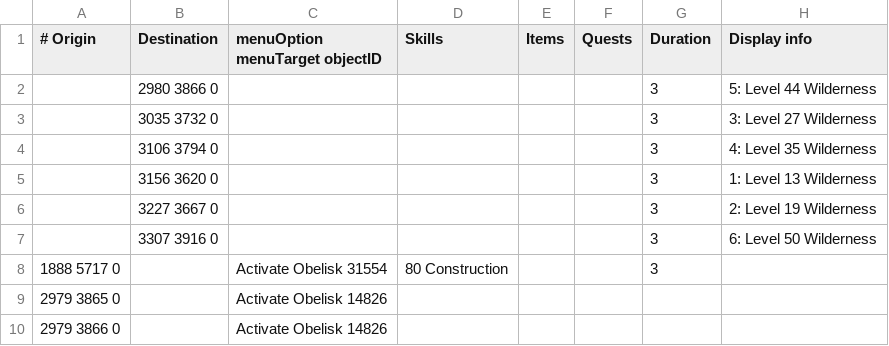
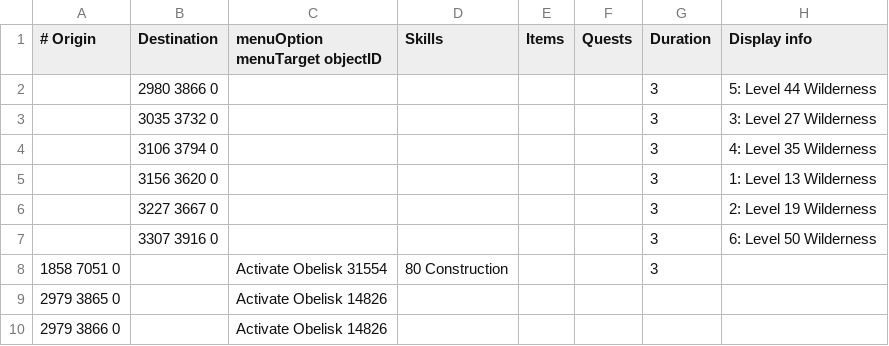
Before and after one commit to JogOnJohn/Microbot, a TSV file: runelite-client/src/main/resources/net/runelite/client/plugins/microbot/shortestpath/wilderness_obelisks.tsv, drawn as a sheet; only a part is shown; the diff names each change by its address in the sheet, - before the commit and + after, or states it on an @@ line.

```diff
--- a/runelite-client/src/main/resources/net/runelite/client/plugins/microbot/shortestpath/wilderness_obelisks.tsv
+++ b/runelite-client/src/main/resources/net/runelite/client/plugins/microbot/shortestpath/wilderness_obelisks.tsv
-A8 (# Origin): 1888 5717 0
+A8 (# Origin): 1858 7051 0
```
Also changed, not shown: runelite-client/src/main/resources/net/runelite/client/plugins/microbot/shortestpath/canoes.tsv, runelite-client/src/main/resources/net/runelite/client/plugins/microbot/shortestpath/charter_ships.tsv, 40 other files.
